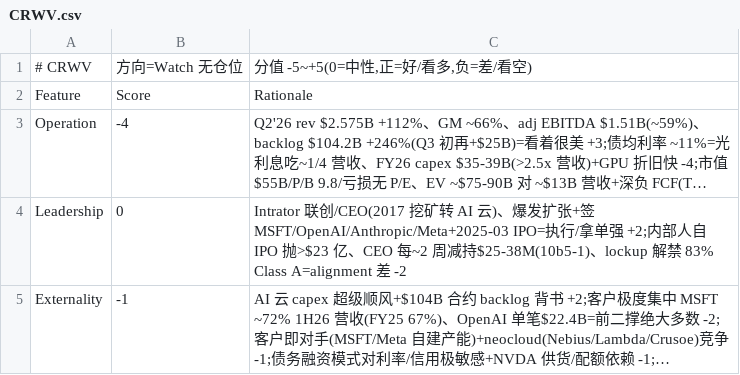
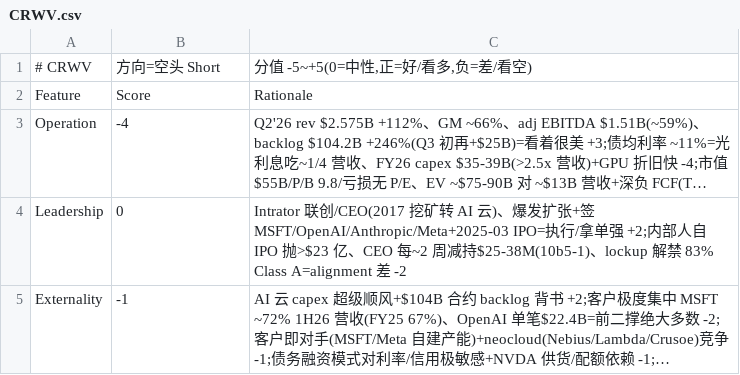
Before and after one commit to takkujunjieli/ai-dashboard, a CSV file: research/scorecards/CRWV.csv, drawn as a sheet; long unchanged cells end in ….

```diff
--- a/research/scorecards/CRWV.csv
+++ b/research/scorecards/CRWV.csv
@@ -1,2 +1,2 @@
-# CRWV,方向=Watch 无仓位,"分值 -5~+5(0=中性,正=好/看多,负=差/看空)"
+# CRWV,方向=空头 Short,"分值 -5~+5(0=中性,正=好/看多,负=差/看空)"
 Feature,Score,Rationale
```
Also changed, not shown: research/scorecards/NBIS.csv, research/scorecards/_summary.csv, 2 other files.
